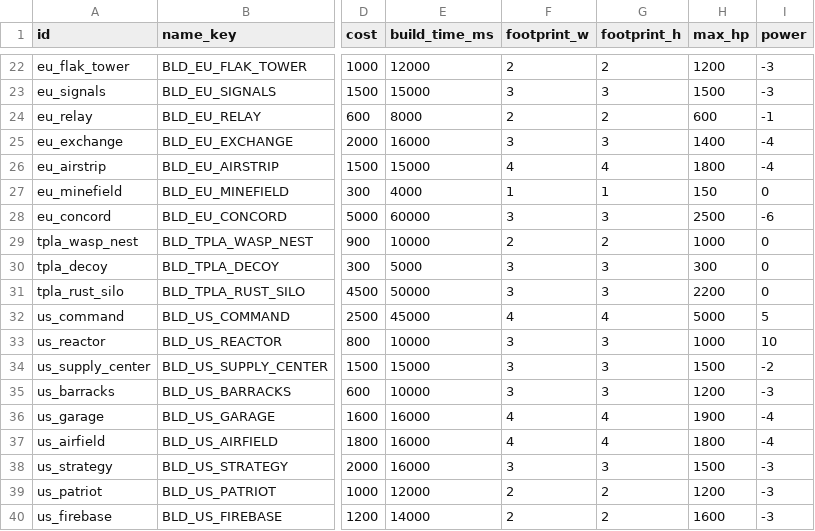
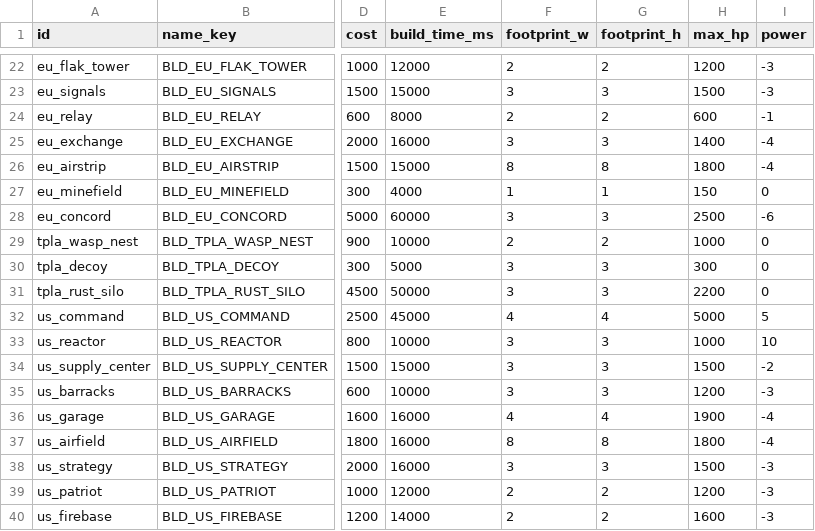
Before and after one commit to malachimurph-hub/Fracture-Line, a CSV file: data/balance/buildings.csv, drawn as a sheet; only a part is shown, gaps mark what is left out; the diff names each change by its address in the sheet, - before the commit and + after, or states it on an @@ line.

Commit message:
M2.8 #6/#7: aircraft crash (fall/spin with smoke+fire, ground explosion, burning wreck; view only); airfields 8x8 with 3 hangar bays (fighter 1 bay, bomber 2), rotation-aware bay parking, bomber/fighter model scale to fit

```diff
--- a/data/balance/buildings.csv
+++ b/data/balance/buildings.csv
-F26 (footprint_w): 4
+F26 (footprint_w): 8
-G26 (footprint_h): 4
+G26 (footprint_h): 8
-F37 (footprint_w): 4
+F37 (footprint_w): 8
-G37 (footprint_h): 4
+G37 (footprint_h): 8
```
Also changed, not shown: 10 other files.
